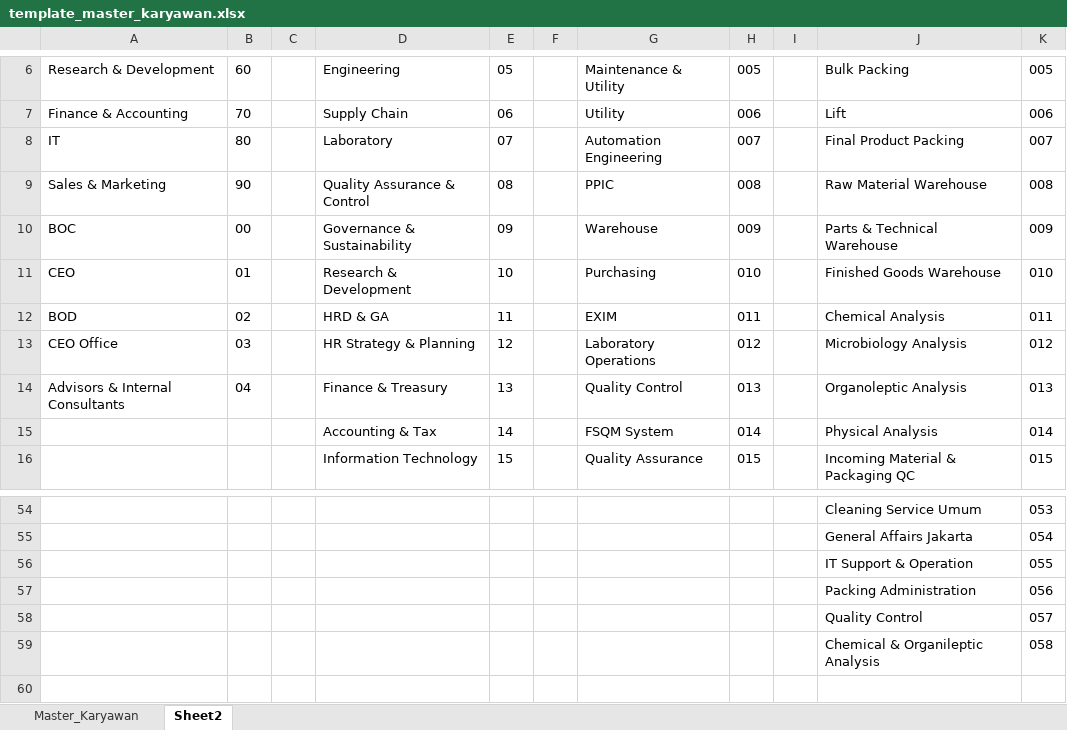
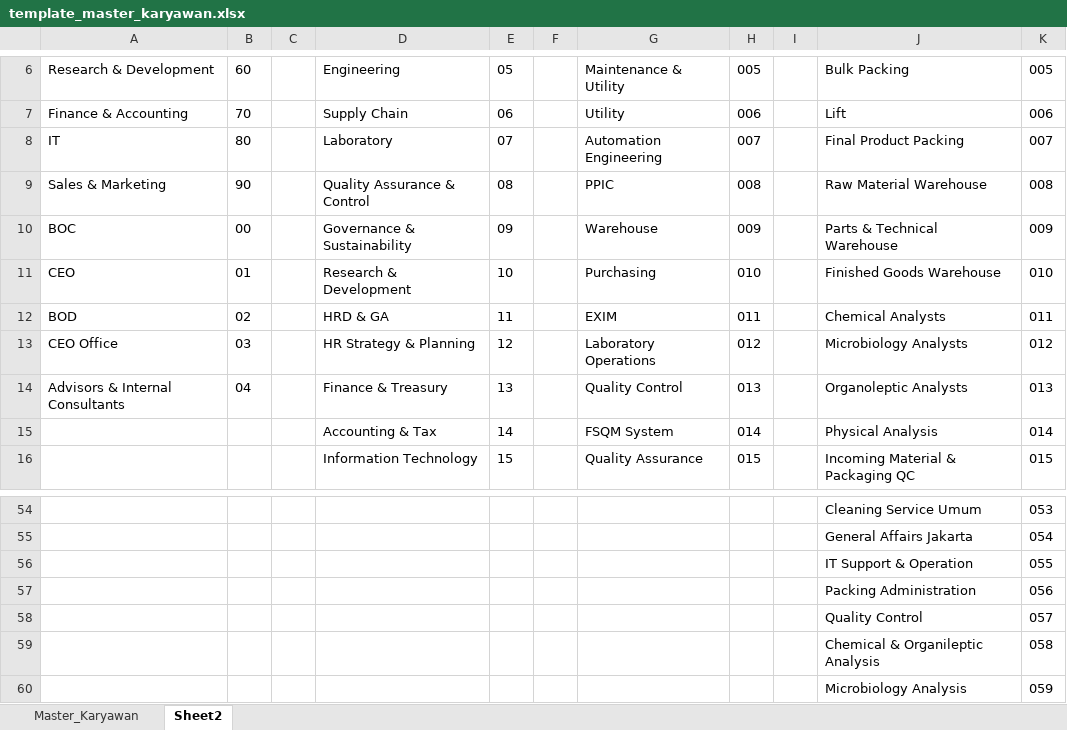
Before and after one commit to putrayogasara/org-future-aci, an Excel workbook: template_master_karyawan.xlsx, sheet Sheet2, drawn as a sheet; only a part is shown, gaps mark what is left out; values as stored, in another font and other column widths than the file's, no borders; table styles not drawn; the diff names each change by its address in the sheet, - before the commit and + after, or states it on an @@ line.

```diff
--- a/template_master_karyawan.xlsx (sheet Sheet2)
+++ b/template_master_karyawan.xlsx (sheet Sheet2)
-J12: Chemical Analysis
+J12: Chemical Analysts
-J13: Microbiology Analysis
+J13: Microbiology Analysts
-J14: Organoleptic Analysis
+J14: Organoleptic Analysts
+row 60:  |  |  |  |  |  |  |  |  | Microbiology Analysis | 059
```
Also changed, not shown: sheet Master_Karyawan.
